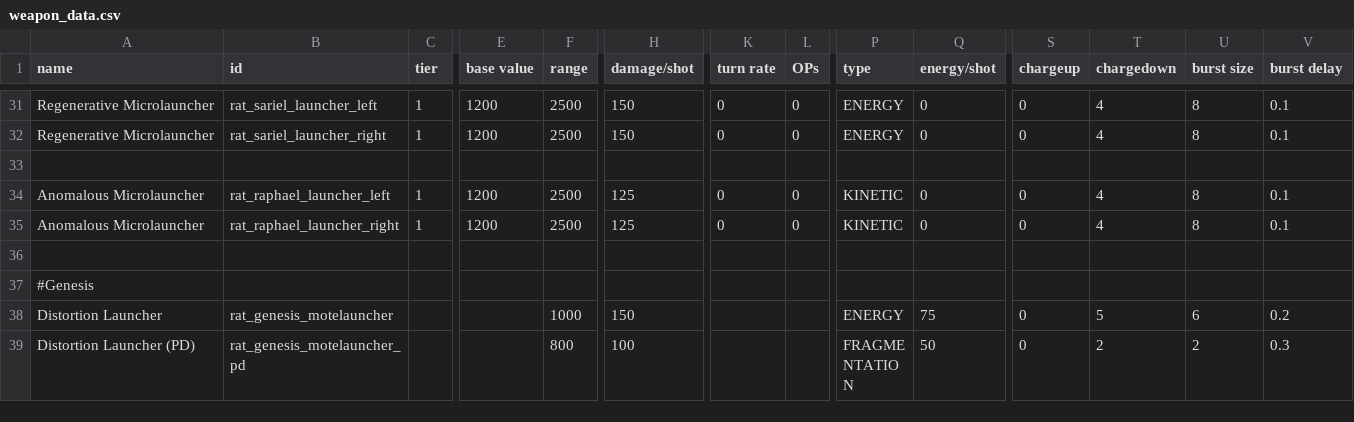
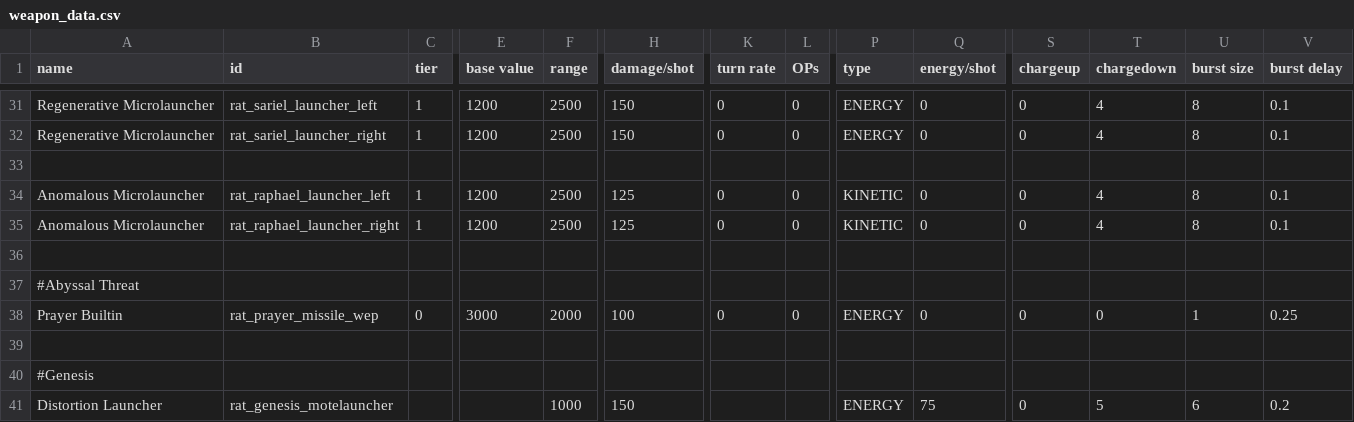
Before and after one commit to Lukas22041/Random-Assortment-of-Things, a CSV file: data/weapons/weapon_data.csv, drawn as a sheet; only a part is shown, gaps mark what is left out; the shorter side is filled out with more unchanged rows; rows hold the shown columns only; the diff names each change by its address in the sheet, - before the commit and + after, or states it on an @@ line.

```diff
--- a/data/weapons/weapon_data.csv
+++ b/data/weapons/weapon_data.csv
+row 37: #Abyssal Threat
+row 38: Prayer Builtin | rat_prayer_missile_wep | 0 | 3000 | 2000 | 100 | 0 | 0 | ENERGY | 0 | 0 | 0 | 1 | 0.25
+row 39: (empty)
```
Also changed, not shown: 5 other files.
